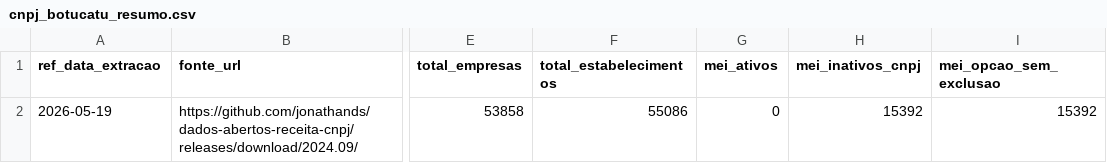
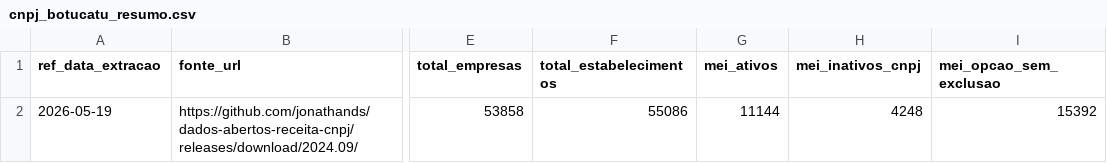
Before and after one commit to Utahh/caged_2026, a CSV file: cnpj_botucatu_resumo.csv, drawn as a sheet; only a part is shown, gaps mark what is left out; the diff names each change by its address in the sheet, - before the commit and + after, or states it on an @@ line.

```diff
--- a/cnpj_botucatu_resumo.csv
+++ b/cnpj_botucatu_resumo.csv
-G2 (mei_ativos): 0
+G2 (mei_ativos): 11144
-H2 (mei_inativos_cnpj): 15392
+H2 (mei_inativos_cnpj): 4248
```
Also changed, not shown: cnpj_botucatu_cnae_x_tipo.csv, 6 other files.
